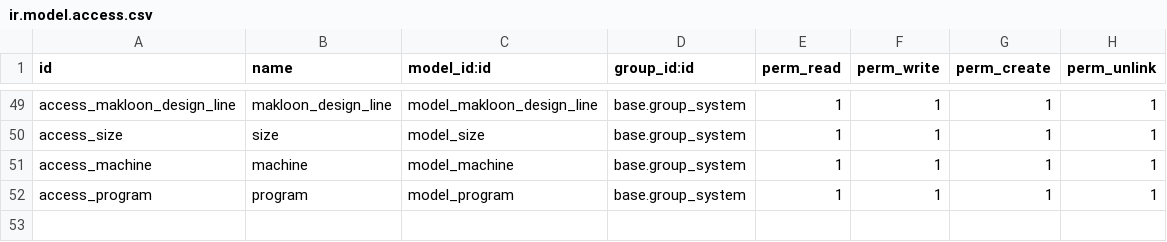
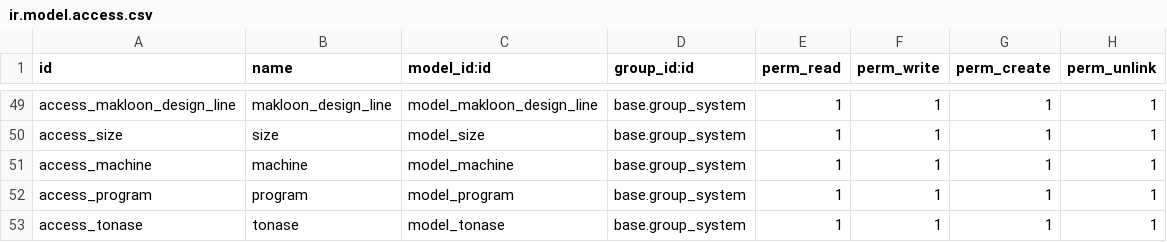
Before and after one commit to ivanvincent/odoo_14_altinexpd, a CSV file: base_master/security/ir.model.access.csv, drawn as a sheet; only a part is shown, gaps mark what is left out.

```diff
--- a/base_master/security/ir.model.access.csv
+++ b/base_master/security/ir.model.access.csv
@@ -52 +52,2 @@ access_machine,machine,model_machine,base.group_system,1,1,1,1
 access_program,program,model_program,base.group_system,1,1,1,1
+access_tonase,tonase,model_tonase,base.group_system,1,1,1,1
```
Also changed, not shown: 15 other files.
